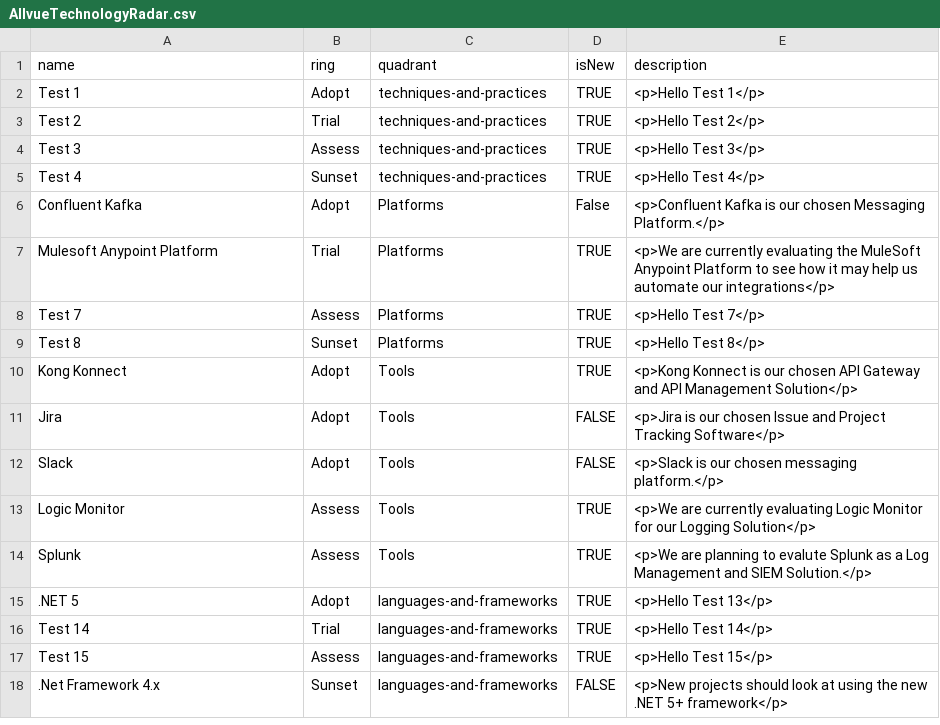
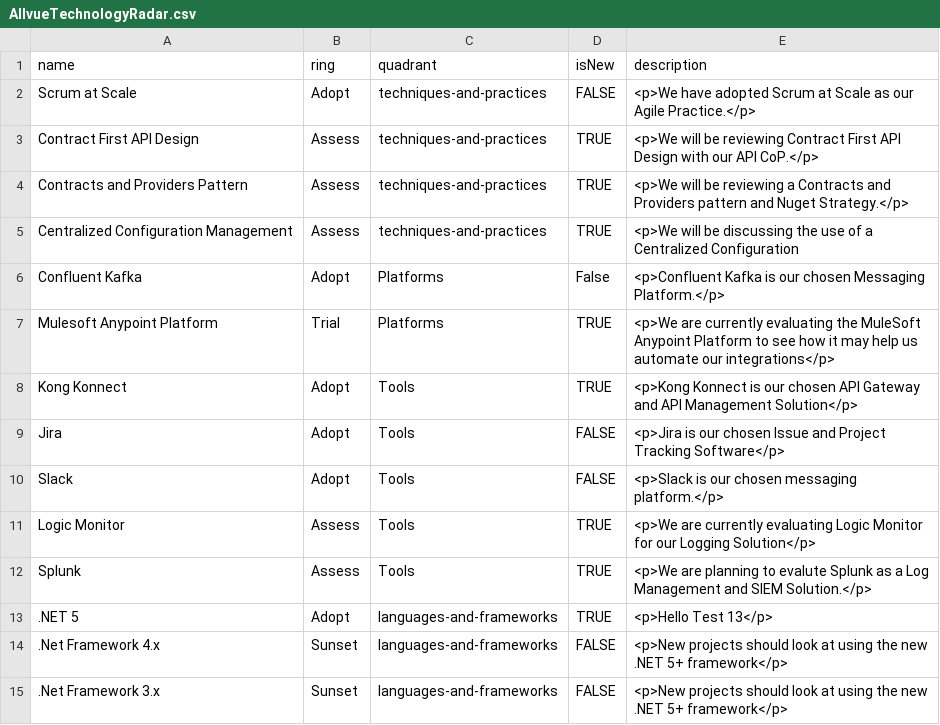
Before and after one commit to RonKewish36/build-your-own-radar, a CSV file: AllvueTechnologyRadar.csv, drawn as a sheet.

Commit message:
Update AllvueTechnologyRadar.csv

```diff
--- a/AllvueTechnologyRadar.csv
+++ b/AllvueTechnologyRadar.csv
@@ -1,10 +1,8 @@
 name,ring,quadrant,isNew,description
-Test 1,Adopt,techniques-and-practices,TRUE,<p>Hello Test 1</p>
-Test 2,Trial,techniques-and-practices,TRUE,<p>Hello Test 2</p>
-Test 3,Assess,techniques-and-practices,TRUE,<p>Hello Test 3</p>
-Test 4,Sunset,techniques-and-practices,TRUE,<p>Hello Test 4</p>
+Scrum at Scale,Adopt,techniques-and-practices,FALSE,<p>We have adopted Scrum at Scale as our Agile Practice.</p>
+Contract First API Design,Assess,techniques-and-practices,TRUE,<p>We will be reviewing Contract First API Design with our API CoP.</p>
+Contracts and Providers Pattern,Assess,techniques-and-practices,TRUE,<p>We will be reviewing a Contracts and Providers pattern and Nuget Strategy.</p>
+Centralized Configuration Management,Assess,techniques-and-practices,TRUE,<p>We will be discussing the use of a Centralized Configuration
 Confluent Kafka,Adopt,Platforms,False,<p>Confluent Kafka is our chosen Messaging Platform.</p>
 Mulesoft Anypoint Platform,Trial,Platforms,TRUE,<p>We are currently evaluating the MuleSoft Anypoint Platform to see how it may help us automate our integrations</p>
-Test 7,Assess,Platforms,TRUE,<p>Hello Test 7</p>
-Test 8,Sunset,Platforms,TRUE,<p>Hello Test 8</p>
 Kong Konnect,Adopt,Tools,TRUE,<p>Kong Konnect is our chosen API Gateway and API Management Solution</p>
@@ -15,4 +13,3 @@ Splunk,Assess,Tools,TRUE,<p>We are planning to evalute Splunk as a Log Managemen
 .NET 5,Adopt,languages-and-frameworks,TRUE,<p>Hello Test 13</p>
-Test 14,Trial,languages-and-frameworks,TRUE,<p>Hello Test 14</p>
-Test 15,Assess,languages-and-frameworks,TRUE,<p>Hello Test 15</p>
 .Net Framework 4.x,Sunset,languages-and-frameworks,FALSE,<p>New projects should look at using the new .NET 5+ framework</p>
+.Net Framework 3.x,Sunset,languages-and-frameworks,FALSE,<p>New projects should look at using the new .NET 5+ framework</p>
```
